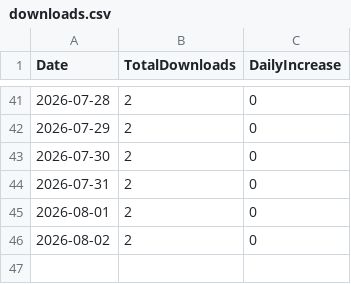
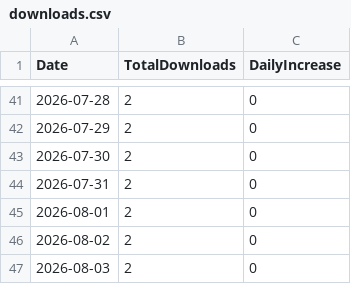
Before and after one commit to ritoa-jp/Hachiko, a CSV file: downloads.csv, drawn as a sheet; only a part is shown, gaps mark what is left out; the diff names each change by its address in the sheet, - before the commit and + after, or states it on an @@ line.

```diff
--- a/downloads.csv
+++ b/downloads.csv
+row 47: 2026-08-03 | 2 | 0
```
